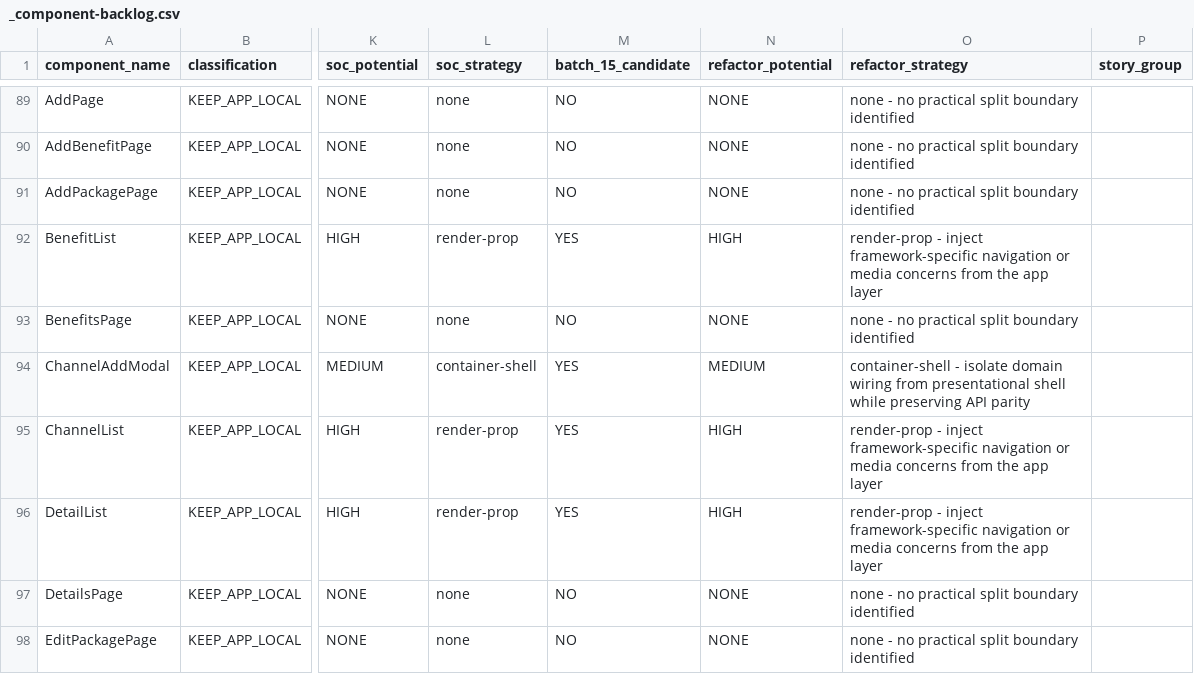
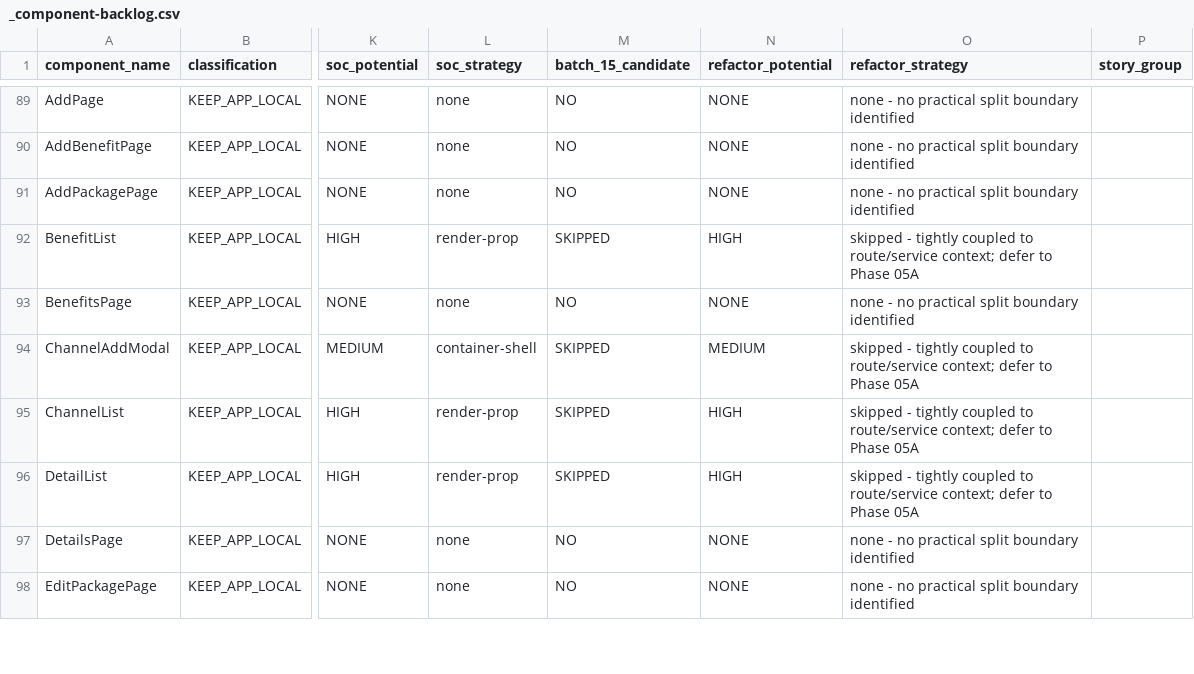
Before and after one commit to mahardikakdenie/.agent-skills, a CSV file: apps/admin-portal/docs/migration/component/_output/_component-backlog.csv, drawn as a sheet; only a part is shown, gaps mark what is left out; the diff covers the shown part only; the diff names each change by its address in the sheet, - before the commit and + after, or states it on an @@ line.

Commit message:
refactor(admin-portal): split container/shell components + update migration artifacts
* Added smoke-route screenshot artifacts for key admin-portal pages (claim, dashboard, finance, masterdata, membership, policy, transaction).
* Updated migration outputs (audit report, component backlog, migration log, parity checklist, baseline summary) to reflect latest audit counts and Batch 1.5 decisions/notes.
* Refactored `ExtendedSidemenu` into container + extracted `ExtendedSidemenuShell` to separate orchestration from presentation.
* Refactored `Image` into container + extracted `OptimizeImageShell` (and UI variants) to isolate image-optimization view concerns.
* Updated `PageHeader` shell/index exports and related UI wiring impacted by the shell extraction work.

```diff
--- a/apps/admin-portal/docs/migration/component/_output/_component-backlog.csv
+++ b/apps/admin-portal/docs/migration/component/_output/_component-backlog.csv
-M92 (batch_15_candidate): YES
+M92 (batch_15_candidate): SKIPPED
-O92 (refactor_strategy): render-prop - inject framework-specific navigation or media concerns from the app layer
+O92 (refactor_strategy): skipped - tightly coupled to route/service context; defer to Phase 05A
-M94:M96 (batch_15_candidate): YES
+M94:M96 (batch_15_candidate): SKIPPED
-O94 (refactor_strategy): container-shell - isolate domain wiring from presentational shell while preserving API parity
+O94 (refactor_strategy): skipped - tightly coupled to route/service context; defer to Phase 05A
-O95:O96 (refactor_strategy): render-prop - inject framework-specific navigation or media concerns from the app layer
+O95:O96 (refactor_strategy): skipped - tightly coupled to route/service context; defer to Phase 05A
```
Also changed, not shown: 8 added rows and 72 edited cells elsewhere in this file, 22 other files.
